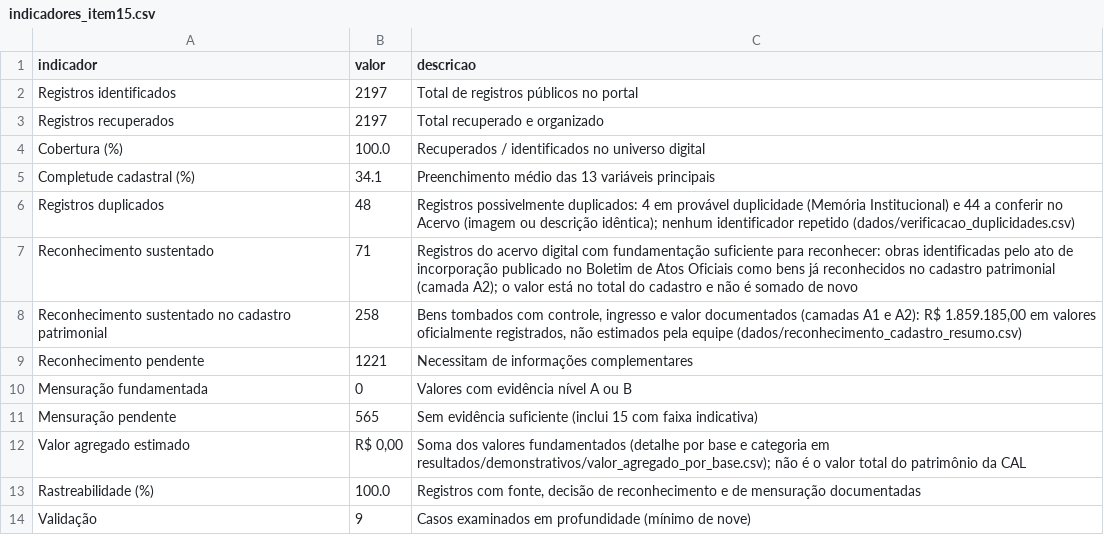
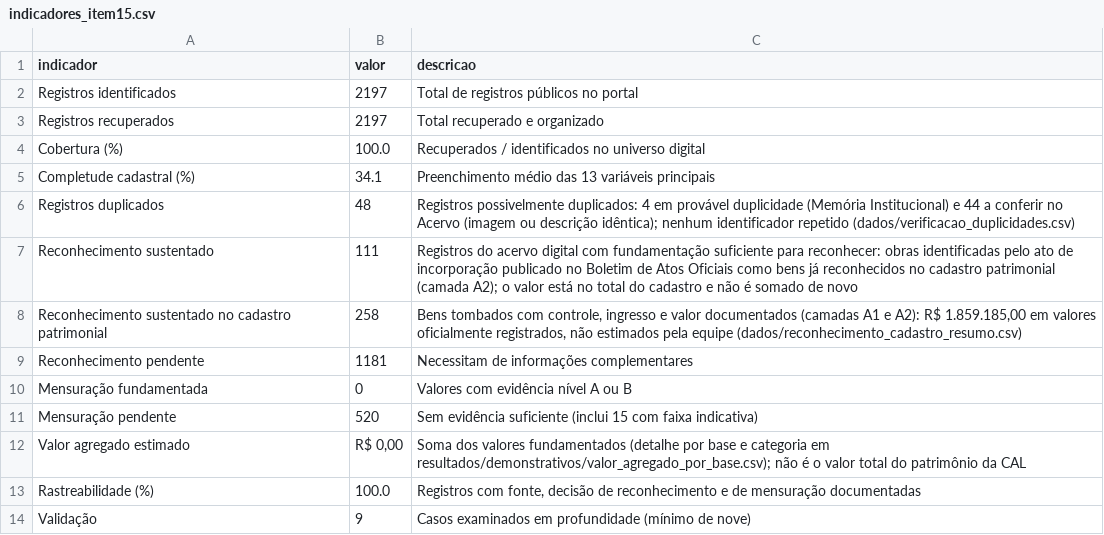
Before and after one commit to atalaiaempreendimentos-bot/hackhathonunb, a CSV file: resultados/indicadores/indicadores_item15.csv, drawn as a sheet.

```diff
--- a/resultados/indicadores/indicadores_item15.csv
+++ b/resultados/indicadores/indicadores_item15.csv
@@ -6,7 +6,7 @@ Completude cadastral (%),34.1,Preenchimento médio das 13 variáveis principais
 Registros duplicados,48,Registros possivelmente duplicados: 4 em provável duplicidade (Memória Institucional) e 44 a conferir no Acervo (imagem ou descrição idêntica); nenhum identificador repetido (dados/verificacao_duplicidades.csv)
-Reconhecimento sustentado,71,Registros do acervo digital com fundamentação suficiente para reconhecer: obras identificadas pelo ato de incorporação publicado no Boletim de Atos Oficiais como bens já reconhecidos no cadastro patrimonial (camada A2); o valor está no total do cadastro e não é somado de novo
+Reconhecimento sustentado,111,Registros do acervo digital com fundamentação suficiente para reconhecer: obras identificadas pelo ato de incorporação publicado no Boletim de Atos Oficiais como bens já reconhecidos no cadastro patrimonial (camada A2); o valor está no total do cadastro e não é somado de novo
 Reconhecimento sustentado no cadastro patrimonial,258,"Bens tombados com controle, ingresso e valor documentados (camadas A1 e A2): R$ 1.859.185,00 em valores oficialmente registrados, não estimados pela equipe (dados/reconhecimento_cadastro_resumo.csv)"
-Reconhecimento pendente,1221,Necessitam de informações complementares
+Reconhecimento pendente,1181,Necessitam de informações complementares
 Mensuração fundamentada,0,Valores com evidência nível A ou B
-Mensuração pendente,565,Sem evidência suficiente (inclui 15 com faixa indicativa)
+Mensuração pendente,520,Sem evidência suficiente (inclui 15 com faixa indicativa)
 Valor agregado estimado,"R$ 0,00",Soma dos valores fundamentados (detalhe por base e categoria em resultados/demonstrativos/valor_agregado_por_base.csv); não é o valor total do patrimônio da CAL
```
Also changed, not shown: dados/mensuracao_resumo.csv, dados/reconhecimento_resumo.csv, 10 other files.
